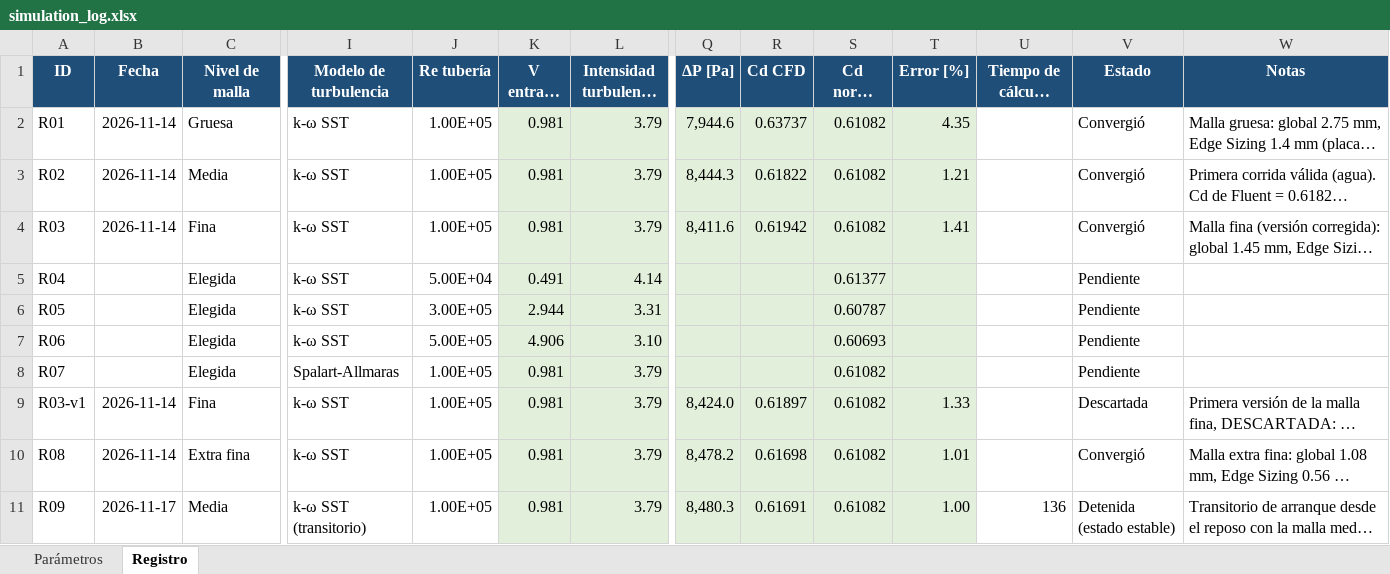
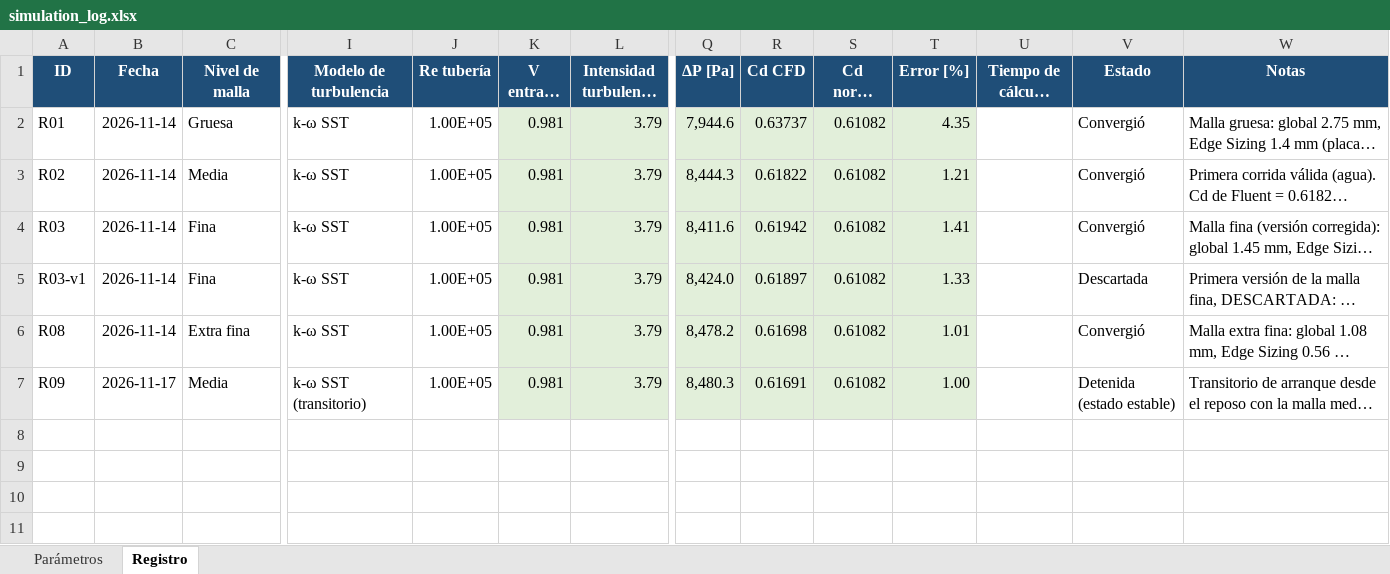
Before and after one commit to LuisArango6/Orifice-plate-ISO-5167, an Excel workbook: results/simulation_log.xlsx, sheet Registro, drawn as a sheet; only a part is shown, gaps mark what is left out; long unchanged cells end in …; values as stored, in another font and other column widths than the file's, no borders; removed rows and columns are numbered as before the commit, all else as after; rows hold the shown columns only; the diff names each change by its address in the sheet, - before the commit and + after, or states it on an @@ line.

```diff
--- a/results/simulation_log.xlsx (sheet Registro)
+++ b/results/simulation_log.xlsx (sheet Registro)
-row 5: R04 |  | Elegida | k-ω SST | 5.00E+04 | 0.491 | 4.14 |  |  | 0.61377 |  |  | Pendiente
-row 6: R05 |  | Elegida | k-ω SST | 3.00E+05 | 2.944 | 3.31 |  |  | 0.60787 |  |  | Pendiente
-row 7: R06 |  | Elegida | k-ω SST | 5.00E+05 | 4.906 | 3.10 |  |  | 0.60693 |  |  | Pendiente
-row 8: R07 |  | Elegida | Spalart-Allmaras | 1.00E+05 | 0.981 | 3.79 |  |  | 0.61082 |  |  | Pendiente
-U7 (Tiempo de cálculo [min]): 136
+U7 (Tiempo de cálculo [min]): (empty)
```
Also changed, not shown: formulas that keep their value, 1 other file.
